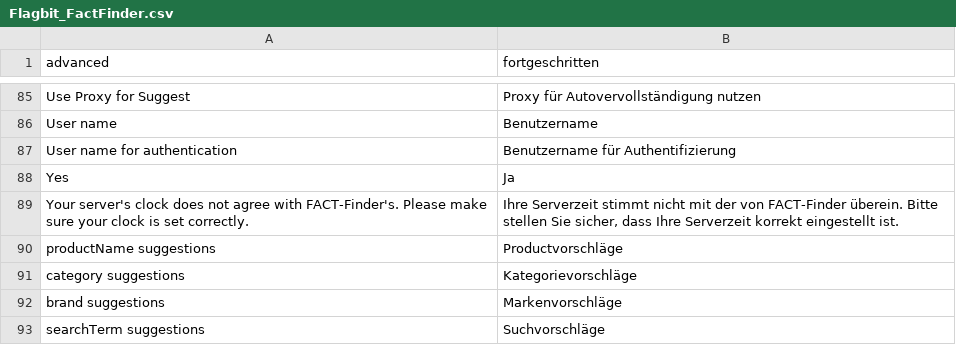
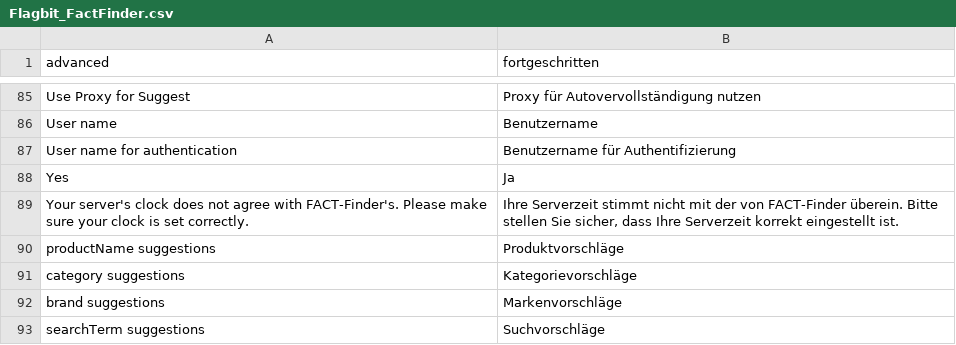
Before and after one commit to bernyq/Magento-FACTFinder, a CSV file: src/app/locale/de_DE/Flagbit_FactFinder.csv, drawn as a sheet; only a part is shown, gaps mark what is left out.

Commit message:
[FACTFINDER-4] fix type

```diff
--- a/src/app/locale/de_DE/Flagbit_FactFinder.csv
+++ b/src/app/locale/de_DE/Flagbit_FactFinder.csv
@@ -89,3 +89,3 @@
 "Your server's clock does not agree with FACT-Finder's. Please make sure your clock is set correctly.", "Ihre Serverzeit stimmt nicht mit der von FACT-Finder überein. Bitte stellen Sie sicher, dass Ihre Serverzeit korrekt eingestellt ist."
-"productName suggestions","Productvorschläge"
+"productName suggestions","Produktvorschläge"
 "category suggestions","Kategorievorschläge"
```
